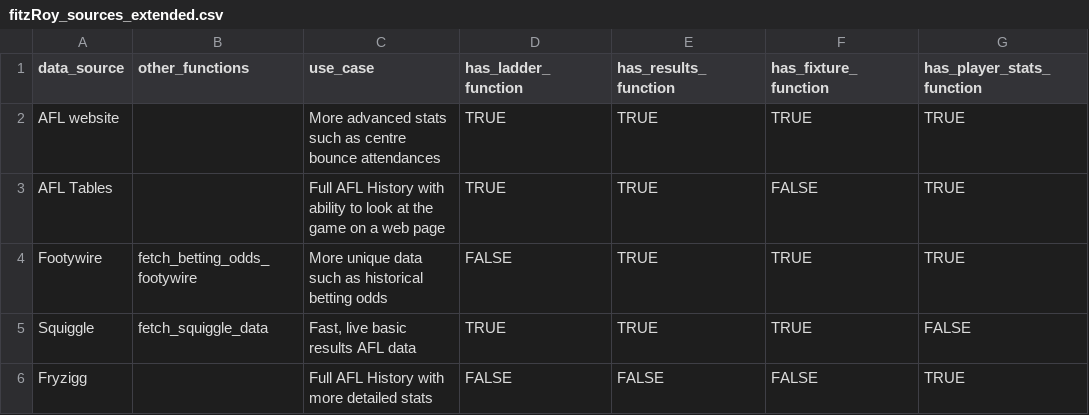
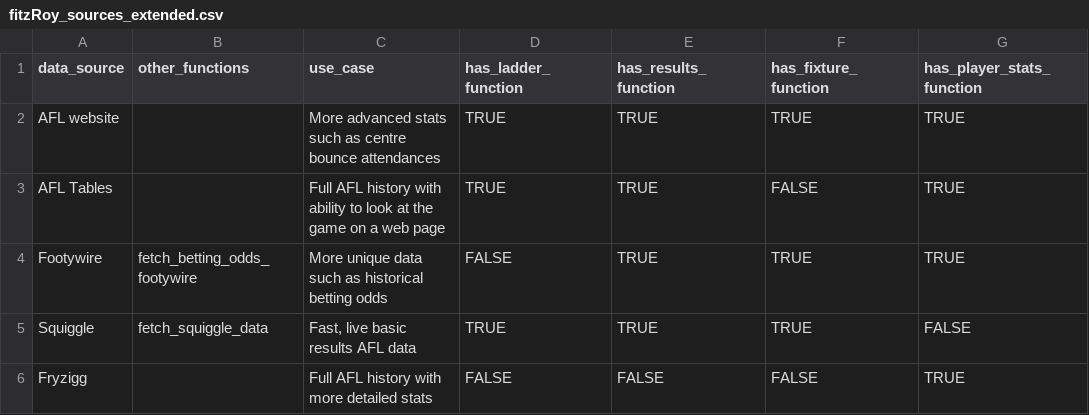
Before and after one commit to t-gummer/t-gummer.netlify.app, a CSV file: blog/2023/over-analysing-idle-footy-chat/fitzRoy_sources_extended.csv, drawn as a sheet; only a part is shown; the diff names each change by its address in the sheet, - before the commit and + after, or states it on an @@ line.

```diff
--- a/blog/2023/over-analysing-idle-footy-chat/fitzRoy_sources_extended.csv
+++ b/blog/2023/over-analysing-idle-footy-chat/fitzRoy_sources_extended.csv
-C3 (use_case): Full AFL History with ability…
+C3 (use_case): Full AFL history with ability…
-C6 (use_case): Full AFL History with more detailed stats
+C6 (use_case): Full AFL history with more detailed stats
```
Also changed, not shown: blog/2023/over-analysing-idle-footy-chat/fitzRoy_sources.csv, 7 other files.
